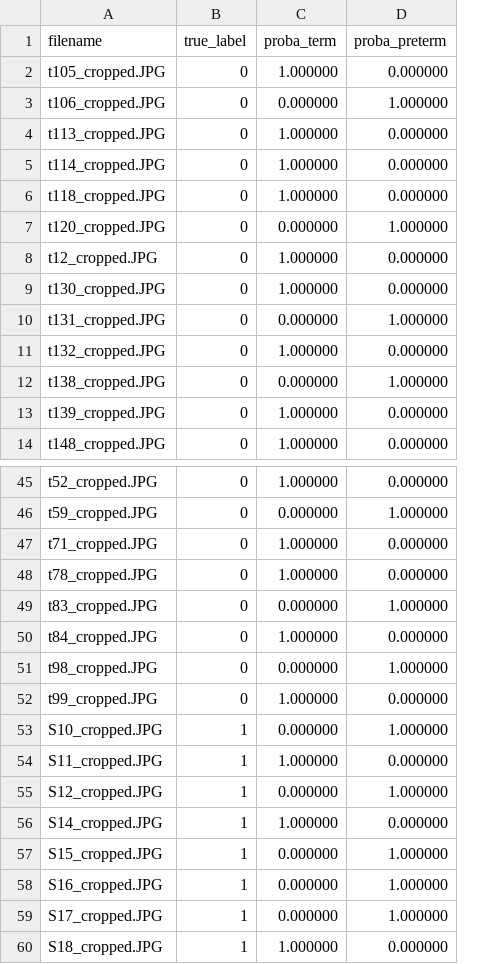
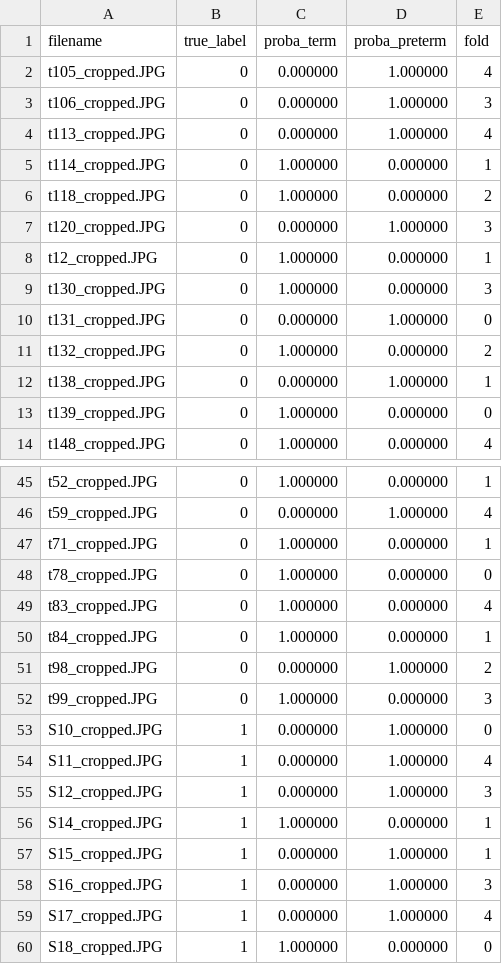
Before and after one commit to bykhov/term_preterm, a CSV file: best_image/pipeline2_proba.csv, drawn as a sheet; only a part is shown, gaps mark what is left out; the diff names each change by its address in the sheet, - before the commit and + after, or states it on an @@ line.

```diff
--- a/best_image/pipeline2_proba.csv
+++ b/best_image/pipeline2_proba.csv
+column E (fold), rows 2-14: 4 | 3 | 4 | 1 | 2 | 3 | 1 | 3 | 0 | 2 | 1 | 0 | 4; rows 45-60: 1 | 4 | 1 | 0 | 4 | 1 | 2 | 3 | 0 | 4 | 3 | 1 | 1 | 3 | 4 | 0
-C2 (proba_term): 1.000000
+C2 (proba_term): 0.000000
-D2 (proba_preterm): 0.000000
+D2 (proba_preterm): 1.000000
-C4 (proba_term): 1.000000
+C4 (proba_term): 0.000000
-D4 (proba_preterm): 0.000000
+D4 (proba_preterm): 1.000000
-C49 (proba_term): 0.000000
+C49 (proba_term): 1.000000
-D49 (proba_preterm): 1.000000
+D49 (proba_preterm): 0.000000
-C54 (proba_term): 1.000000
+C54 (proba_term): 0.000000
-D54 (proba_preterm): 0.000000
+D54 (proba_preterm): 1.000000
```
Also changed, not shown: best_clinical/clinical1_lda_proba.csv, best_clinical/clinical2_logreg_proba.csv, 28 other files.
